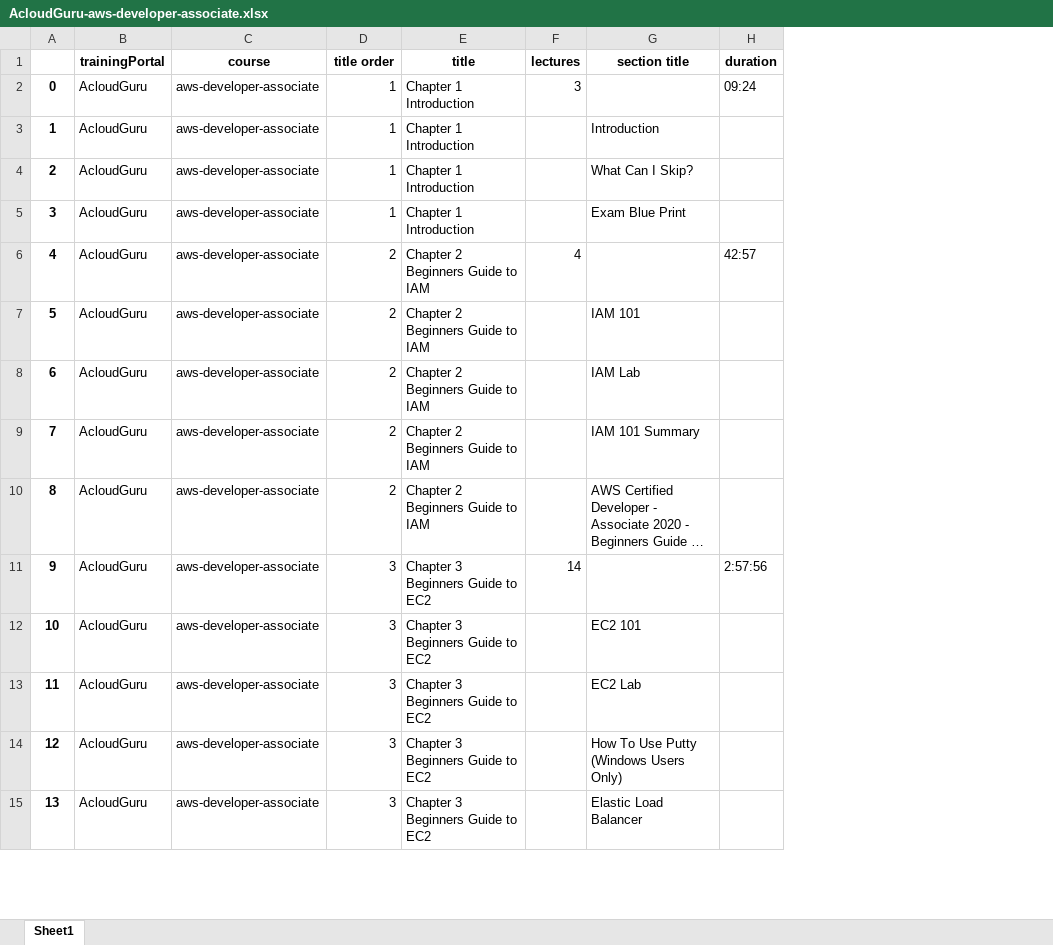
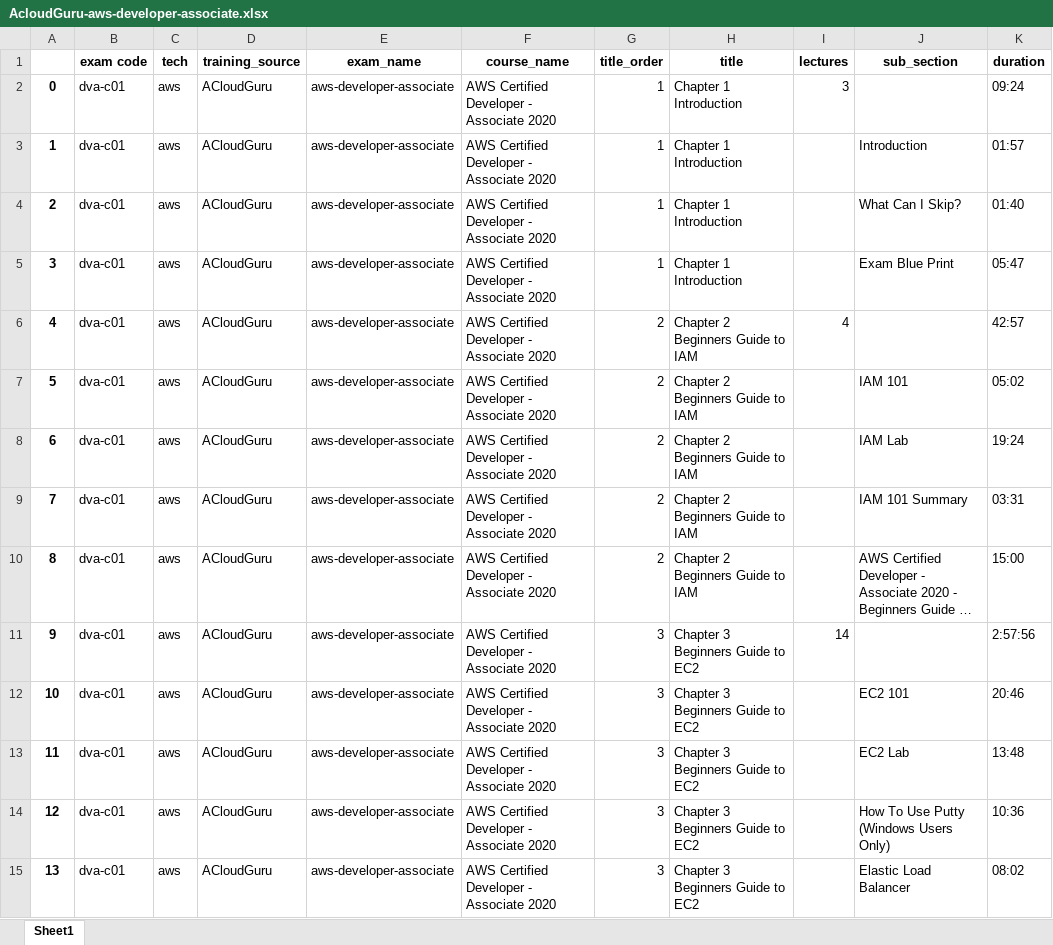
Before and after one commit to costaivo/Playground, an Excel workbook: py/apps/web-scraper/AcloudGuru-aws-developer-associate.xlsx, sheet Sheet1, drawn as a sheet; only a part is shown; long unchanged cells end in …; values as stored, in another font and other column widths than the file's, no borders; removed rows and columns are numbered as before the commit, all else as after; the diff covers the shown part only; the diff names each change by its address in the sheet, - before the commit and + after, or states it on an @@ line.

```diff
--- a/py/apps/web-scraper/AcloudGuru-aws-developer-associate.xlsx (sheet Sheet1)
+++ b/py/apps/web-scraper/AcloudGuru-aws-developer-associate.xlsx (sheet Sheet1)
-column B (trainingPortal), rows 2-15: all AcloudGuru
+column B (exam code), rows 2-15: all dva-c01
+column C (tech), rows 2-15: all aws
+column D (training_source), rows 2-15: all ACloudGuru
+column F (course_name), rows 2-15: all AWS Certified Developer - Associate 2020
-E1: course
+E1: exam_name
-G1: title order
+G1: title_order
-J1: section title
+J1: sub_section
-K3 (duration): (empty)
+K3 (duration): 01:57
-K4 (duration): (empty)
+K4 (duration): 01:40
-K5 (duration): (empty)
+K5 (duration): 05:47
-K7 (duration): (empty)
+K7 (duration): 05:02
-K8 (duration): (empty)
+K8 (duration): 19:24
-K9 (duration): (empty)
+K9 (duration): 03:31
-K10 (duration): (empty)
+K10 (duration): 15:00
-K12 (duration): (empty)
+K12 (duration): 20:46
-K13 (duration): (empty)
+K13 (duration): 13:48
-K14 (duration): (empty)
+K14 (duration): 10:36
-K15 (duration): (empty)
+K15 (duration): 08:02
```
Also changed, not shown: 112 edited cells elsewhere in this sheet, py/apps/web-scraper/AcloudGuru-aws-soultions-architect-associate.xlsx, py/apps/web-scraper/Udemy-aws-developer-associate.xlsx, 19 other files.
